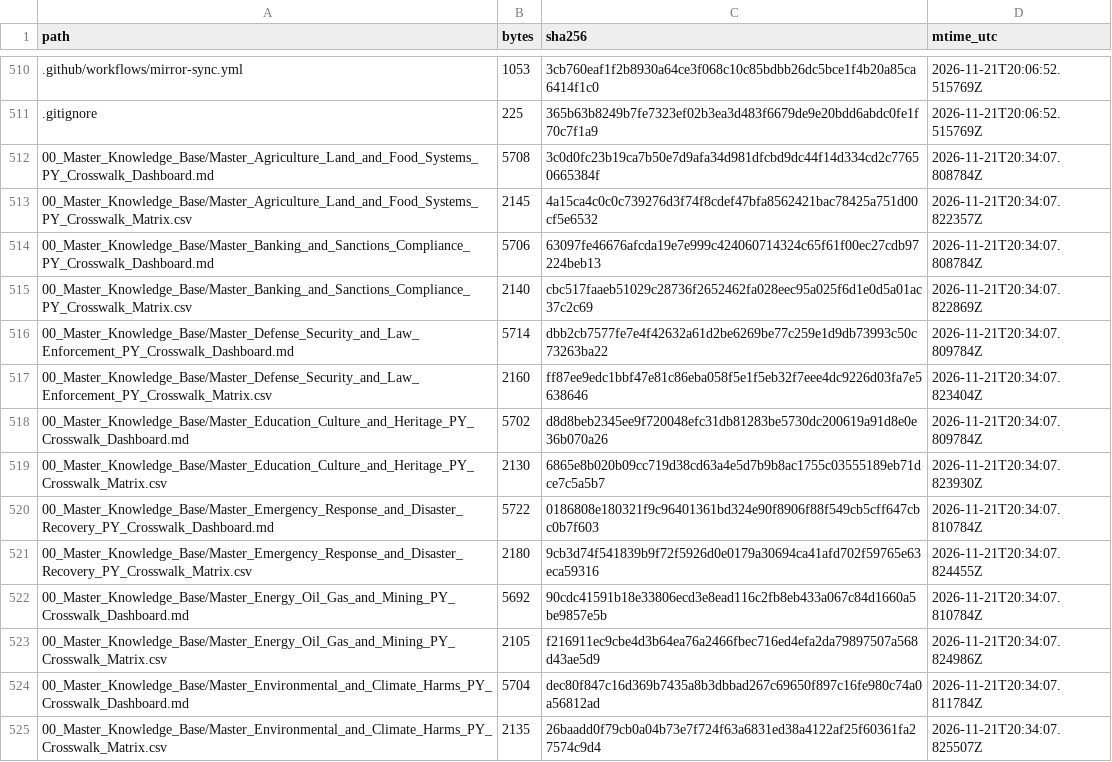
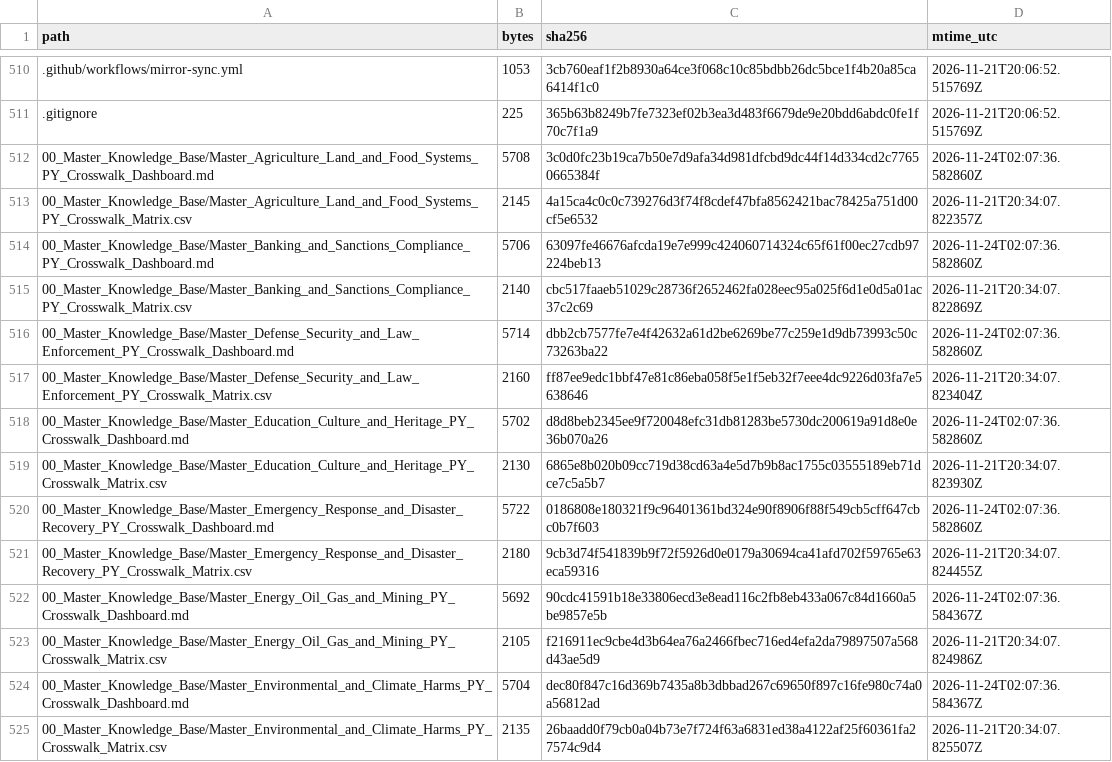
Before and after one commit to GlobalRestitutionAlliance/latam-us-py-paraguay-master-litigation, a CSV file: 99_Archives_and_Manifests/MANIFEST_SHA256.csv, drawn as a sheet; only a part is shown, gaps mark what is left out; the diff covers the shown part only.

Commit message:
QA-FIX: normalize citation gates, restore decontamination placeholders, refresh integrity manifests

```diff
--- a/99_Archives_and_Manifests/MANIFEST_SHA256.csv
+++ b/99_Archives_and_Manifests/MANIFEST_SHA256.csv
@@ -511,15 +511,15 @@ path,bytes,sha256,mtime_utc
 .gitignore,225,365b63b8249b7fe7323ef02b3ea3d483f6679de9e20bdd6abdc0fe1f70c7f1a9,2026-11-21T20:06:52.515769Z
-00_Master_Knowledge_Base/Master_Agriculture_Land_and_Food_Systems_PY_Crosswalk_Dashboard.md,5708,3c0d0fc23b19ca7b50e7d9afa34d981dfcbd9dc44f14d334cd2c77650665384f,2026-11-21T20:34:07.808784Z
+00_Master_Knowledge_Base/Master_Agriculture_Land_and_Food_Systems_PY_Crosswalk_Dashboard.md,5708,3c0d0fc23b19ca7b50e7d9afa34d981dfcbd9dc44f14d334cd2c77650665384f,2026-11-24T02:07:36.582860Z
 00_Master_Knowledge_Base/Master_Agriculture_Land_and_Food_Systems_PY_Crosswalk_Matrix.csv,2145,4a15ca4c0c0c739276d3f74f8cdef47bfa8562421bac78425a751d00cf5e6532,2026-11-21T20:34:07.822357Z
-00_Master_Knowledge_Base/Master_Banking_and_Sanctions_Compliance_PY_Crosswalk_Dashboard.md,5706,63097fe46676afcda19e7e999c424060714324c65f61f00ec27cdb97224beb13,2026-11-21T20:34:07.808784Z
+00_Master_Knowledge_Base/Master_Banking_and_Sanctions_Compliance_PY_Crosswalk_Dashboard.md,5706,63097fe46676afcda19e7e999c424060714324c65f61f00ec27cdb97224beb13,2026-11-24T02:07:36.582860Z
 00_Master_Knowledge_Base/Master_Banking_and_Sanctions_Compliance_PY_Crosswalk_Matrix.csv,2140,cbc517faaeb51029c28736f2652462fa028eec95a025f6d1e0d5a01ac37c2c69,2026-11-21T20:34:07.822869Z
-00_Master_Knowledge_Base/Master_Defense_Security_and_Law_Enforcement_PY_Crosswalk_Dashboard.md,5714,dbb2cb7577fe7e4f42632a61d2be6269be77c259e1d9db73993c50c73263ba22,2026-11-21T20:34:07.809784Z
+00_Master_Knowledge_Base/Master_Defense_Security_and_Law_Enforcement_PY_Crosswalk_Dashboard.md,5714,dbb2cb7577fe7e4f42632a61d2be6269be77c259e1d9db73993c50c73263ba22,2026-11-24T02:07:36.582860Z
 00_Master_Knowledge_Base/Master_Defense_Security_and_Law_Enforcement_PY_Crosswalk_Matrix.csv,2160,ff87ee9edc1bbf47e81c86eba058f5e1f5eb32f7eee4dc9226d03fa7e5638646,2026-11-21T20:34:07.823404Z
-00_Master_Knowledge_Base/Master_Education_Culture_and_Heritage_PY_Crosswalk_Dashboard.md,5702,d8d8beb2345ee9f720048efc31db81283be5730dc200619a91d8e0e36b070a26,2026-11-21T20:34:07.809784Z
+00_Master_Knowledge_Base/Master_Education_Culture_and_Heritage_PY_Crosswalk_Dashboard.md,5702,d8d8beb2345ee9f720048efc31db81283be5730dc200619a91d8e0e36b070a26,2026-11-24T02:07:36.582860Z
 00_Master_Knowledge_Base/Master_Education_Culture_and_Heritage_PY_Crosswalk_Matrix.csv,2130,6865e8b020b09cc719d38cd63a4e5d7b9b8ac1755c03555189eb71dce7c5a5b7,2026-11-21T20:34:07.823930Z
-00_Master_Knowledge_Base/Master_Emergency_Response_and_Disaster_Recovery_PY_Crosswalk_Dashboard.md,5722,0186808e180321f9c96401361bd324e90f8906f88f549cb5cff647cbc0b7f603,2026-11-21T20:34:07.810784Z
+00_Master_Knowledge_Base/Master_Emergency_Response_and_Disaster_Recovery_PY_Crosswalk_Dashboard.md,5722,0186808e180321f9c96401361bd324e90f8906f88f549cb5cff647cbc0b7f603,2026-11-24T02:07:36.582860Z
 00_Master_Knowledge_Base/Master_Emergency_Response_and_Disaster_Recovery_PY_Crosswalk_Matrix.csv,2180,9cb3d74f541839b9f72f5926d0e0179a30694ca41afd702f59765e63eca59316,2026-11-21T20:34:07.824455Z
-00_Master_Knowledge_Base/Master_Energy_Oil_Gas_and_Mining_PY_Crosswalk_Dashboard.md,5692,90cdc41591b18e33806ecd3e8ead116c2fb8eb433a067c84d1660a5be9857e5b,2026-11-21T20:34:07.810784Z
+00_Master_Knowledge_Base/Master_Energy_Oil_Gas_and_Mining_PY_Crosswalk_Dashboard.md,5692,90cdc41591b18e33806ecd3e8ead116c2fb8eb433a067c84d1660a5be9857e5b,2026-11-24T02:07:36.584367Z
 00_Master_Knowledge_Base/Master_Energy_Oil_Gas_and_Mining_PY_Crosswalk_Matrix.csv,2105,f216911ec9cbe4d3b64ea76a2466fbec716ed4efa2da79897507a568d43ae5d9,2026-11-21T20:34:07.824986Z
-00_Master_Knowledge_Base/Master_Environmental_and_Climate_Harms_PY_Crosswalk_Dashboard.md,5704,dec80f847c16d369b7435a8b3dbbad267c69650f897c16fe980c74a0a56812ad,2026-11-21T20:34:07.811784Z
+00_Master_Knowledge_Base/Master_Environmental_and_Climate_Harms_PY_Crosswalk_Dashboard.md,5704,dec80f847c16d369b7435a8b3dbbad267c69650f897c16fe980c74a0a56812ad,2026-11-24T02:07:36.584367Z
 00_Master_Knowledge_Base/Master_Environmental_and_Climate_Harms_PY_Crosswalk_Matrix.csv,2135,26baadd0f79cb0a04b73e7f724f63a6831ed38a4122af25f60361fa27574c9d4,2026-11-21T20:34:07.825507Z
```
Also changed, not shown: 107 edited cells elsewhere in this file, 1 other file.
